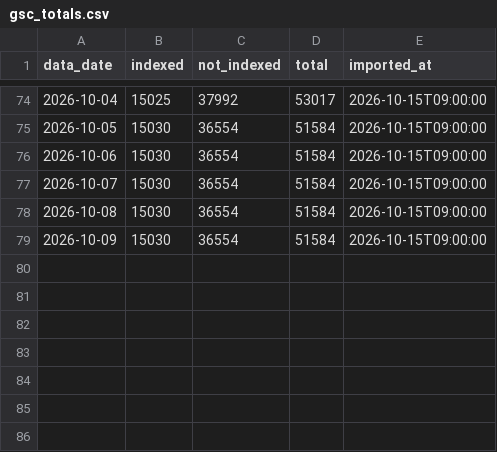
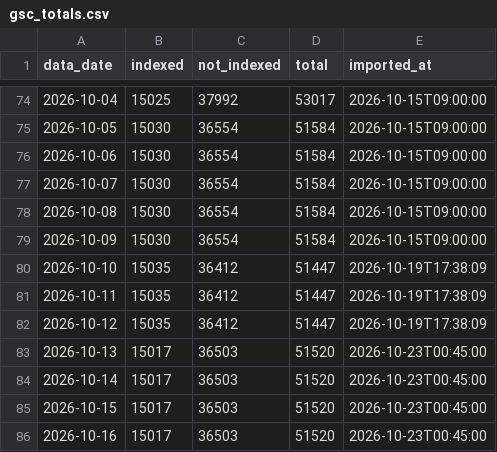
Before and after one commit to riku0704/sw-noindex-tracking, a CSV file: index_status/gsc_totals.csv, drawn as a sheet; only a part is shown, gaps mark what is left out.

```diff
--- a/index_status/gsc_totals.csv
+++ b/index_status/gsc_totals.csv
@@ -79 +79,8 @@ data_date,indexed,not_indexed,total,imported_at
 2026-10-09,15030,36554,51584,2026-10-15T09:00:00
+2026-10-10,15035,36412,51447,2026-10-19T17:38:09
+2026-10-11,15035,36412,51447,2026-10-19T17:38:09
+2026-10-12,15035,36412,51447,2026-10-19T17:38:09
+2026-10-13,15017,36503,51520,2026-10-23T00:45:00
+2026-10-14,15017,36503,51520,2026-10-23T00:45:00
+2026-10-15,15017,36503,51520,2026-10-23T00:45:00
+2026-10-16,15017,36503,51520,2026-10-23T00:45:00
```
Also changed, not shown: index_status/gsc_official.csv, 4 other files.
